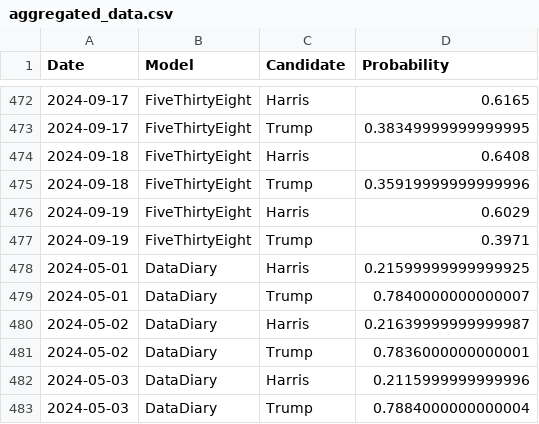
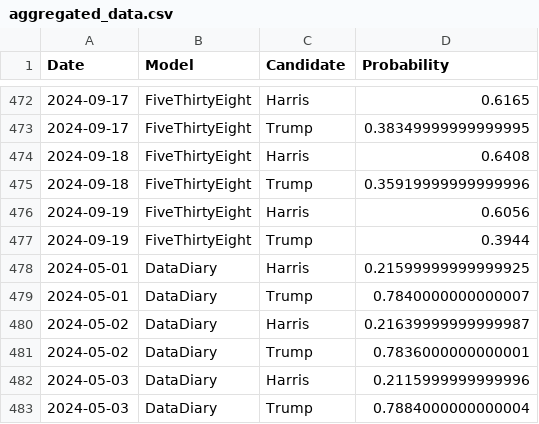
Before and after one commit to PaulMainwood/Election2024, a CSV file: aggregated_data.csv, drawn as a sheet; only a part is shown, gaps mark what is left out.

```diff
--- a/aggregated_data.csv
+++ b/aggregated_data.csv
@@ -475,4 +475,4 @@ Date,Model,Candidate,Probability
 2024-09-18,FiveThirtyEight,Trump,0.35919999999999996
-2024-09-19,FiveThirtyEight,Harris,0.6029
-2024-09-19,FiveThirtyEight,Trump,0.3971
+2024-09-19,FiveThirtyEight,Harris,0.6056
+2024-09-19,FiveThirtyEight,Trump,0.3944
 2024-05-01,DataDiary,Harris,0.21599999999999925
```
Also changed, not shown: aggregated_data_wide.csv, harris_wide.csv, 3 other files.
